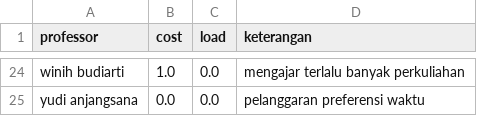
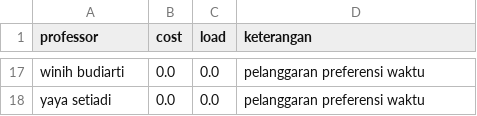
Before and after one commit to zuhdiali/evolutionary-timetable-scheduling, a CSV file: riwayat/2load_prof_stis_komplit.csv, drawn as a sheet; only a part is shown, gaps mark what is left out; addresses are those after the commit; the diff covers the shown part only; the diff names each change by its address in the sheet, - before the commit and + after, or states it on an @@ line.

```diff
--- a/riwayat/2load_prof_stis_komplit.csv
+++ b/riwayat/2load_prof_stis_komplit.csv
-B17 (cost): 1.0
+B17 (cost): 0.0
-D17 (keterangan): mengajar terlalu banyak perkuliahan
+D17 (keterangan): pelanggaran preferensi waktu
-A18 (professor): yudi anjangsana
+A18 (professor): yaya setiadi
```
Also changed, not shown: 8 added rows, 15 removed rows and 10 edited cells elsewhere in this file, riwayat/1load_prof_stis_komplit.csv, riwayat/3load_prof_stis_komplit.csv, 49 other files.
